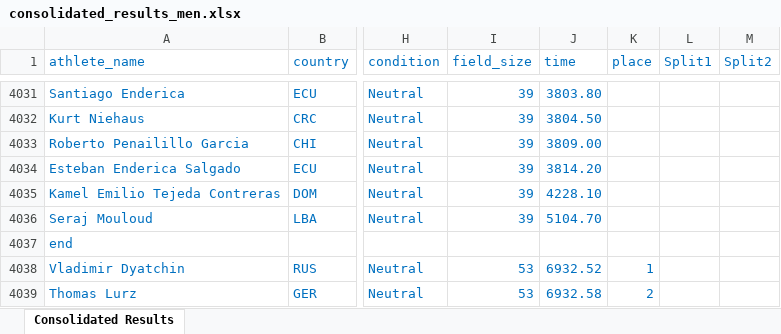
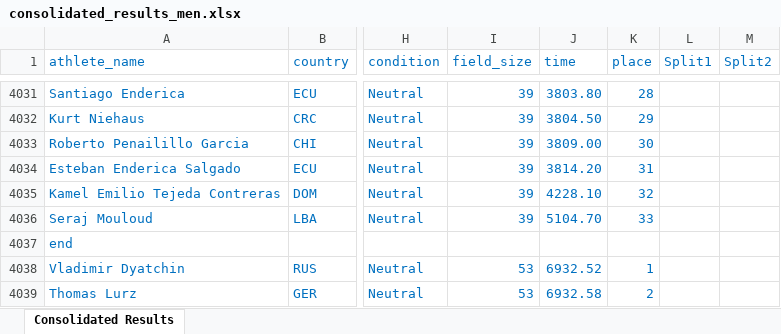
Before and after one commit to alexmmeyer/OW_PageRankings, an Excel workbook: app_data/men/consolidated_results_men.xlsx, sheet Consolidated Results, drawn as a sheet; only a part is shown, gaps mark what is left out; values as stored, in another font and other column widths than the file's, no borders; conditional formats not drawn; the diff covers the shown part only; the diff names each change by its address in the sheet, - before the commit and + after, or states it on an @@ line.

Commit message:
v1 results app

```diff
--- a/app_data/men/consolidated_results_men.xlsx (sheet Consolidated Results)
+++ b/app_data/men/consolidated_results_men.xlsx (sheet Consolidated Results)
-K4031 (place): (empty)
+K4031 (place): 28
-K4032 (place): (empty)
+K4032 (place): 29
-K4033 (place): (empty)
+K4033 (place): 30
-K4034 (place): (empty)
+K4034 (place): 31
-K4035 (place): (empty)
+K4035 (place): 32
-K4036 (place): (empty)
+K4036 (place): 33
```
Also changed, not shown: 27 edited cells elsewhere in this sheet, 3 other files.
